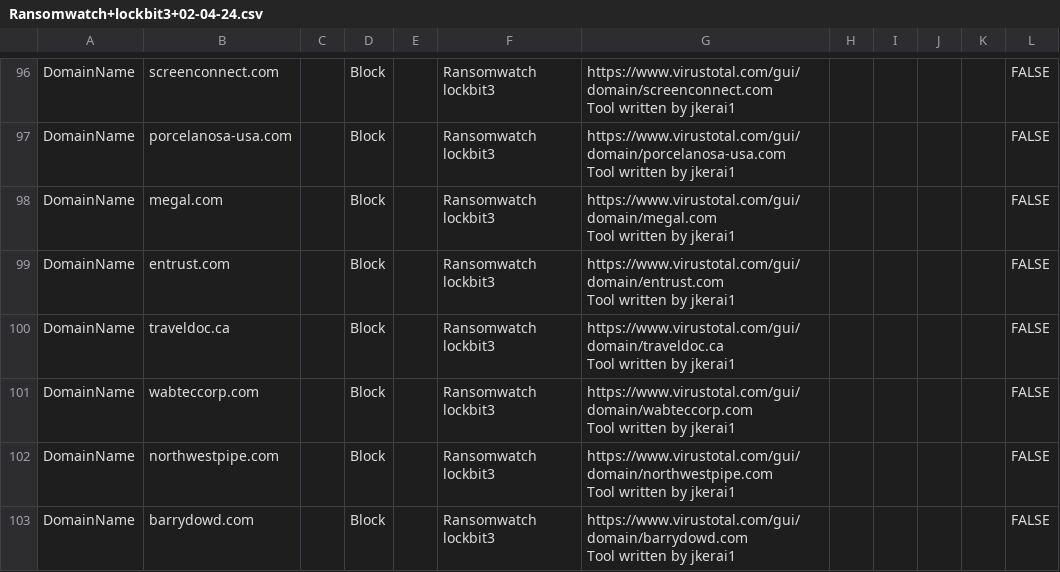
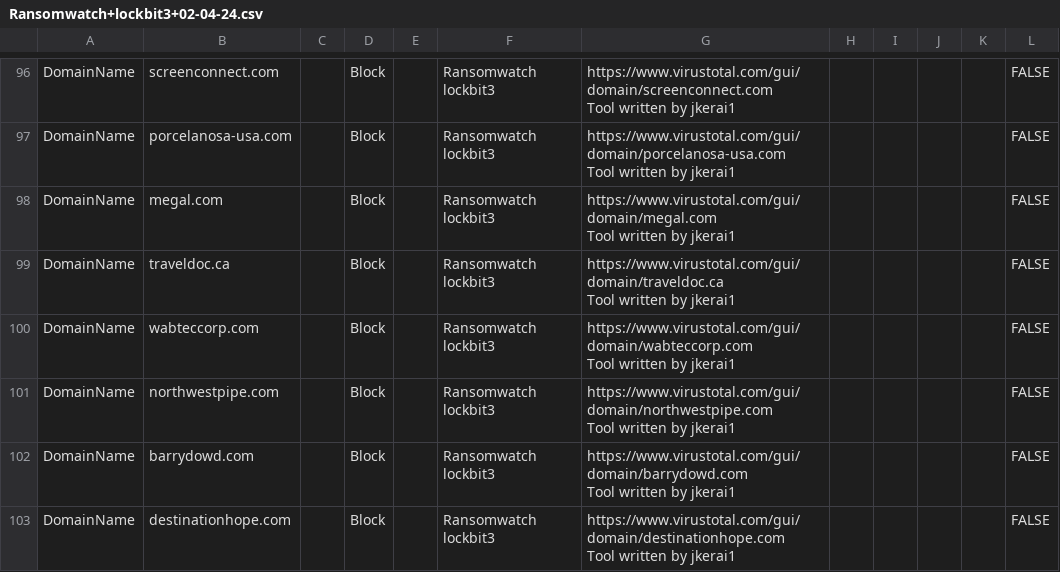
Before and after one commit to jkerai1/SoftwareCertificates, a CSV file: Bulk-IOC-CSVs/Ransomwatch+lockbit3+02-04-24.csv, drawn as a sheet; only a part is shown, gaps mark what is left out; the shorter side is filled out with more unchanged rows.

Commit message:
Update Ransomwatch+lockbit3+02-04-24.csv

```diff
--- a/Bulk-IOC-CSVs/Ransomwatch+lockbit3+02-04-24.csv
+++ b/Bulk-IOC-CSVs/Ransomwatch+lockbit3+02-04-24.csv
@@ -195,4 +195,2 @@ DomainName,megal.com,,Block,,Ransomwatch lockbit3,"https://www.virustotal.com/gu
 Tool written by jkerai1",,,,,FALSE
-DomainName,entrust.com,,Block,,Ransomwatch lockbit3,"https://www.virustotal.com/gui/domain/entrust.com
-Tool written by jkerai1",,,,,FALSE
 DomainName,traveldoc.ca,,Block,,Ransomwatch lockbit3,"https://www.virustotal.com/gui/domain/traveldoc.ca
```
